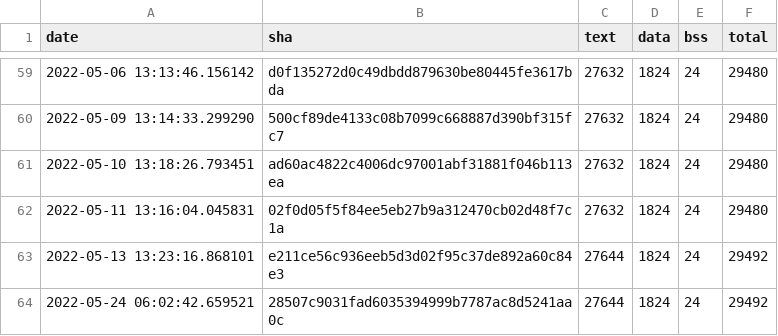
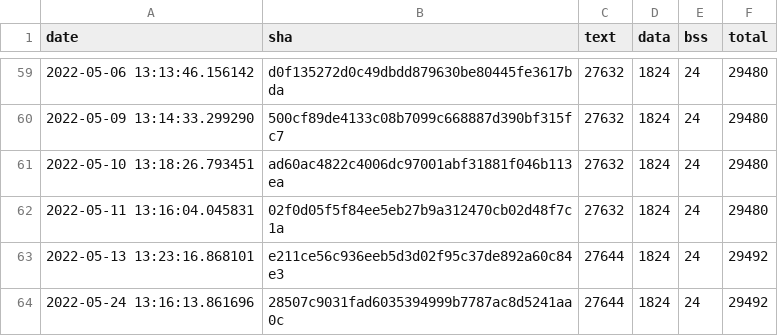
Before and after one commit to jwithers/tflite-micro, a CSV file: data/continuous_builds/size_profiling/size_profiling/linux_x86_64_release/interpreter_memory_footprint.csv, drawn as a sheet; only a part is shown, gaps mark what is left out.

Commit message:
Automated binary size log update

```diff
--- a/data/continuous_builds/size_profiling/size_profiling/linux_x86_64_release/interpreter_memory_footprint.csv
+++ b/data/continuous_builds/size_profiling/size_profiling/linux_x86_64_release/interpreter_memory_footprint.csv
@@ -63,2 +63,2 @@ date,sha,text,data,bss,total
 2022-05-13 13:23:16.868101,e211ce56c936eeb5d3d02f95c37de892a60c84e3,27644,1824,24,29492
-2022-05-24 06:02:42.659521,28507c9031fad6035394999b7787ac8d5241aa0c,27644,1824,24,29492
+2022-05-24 13:16:13.861696,28507c9031fad6035394999b7787ac8d5241aa0c,27644,1824,24,29492
```
Also changed, not shown: data/continuous_builds/size_profiling/size_profiling/linux_x86_64_release/keyword_benchmark.csv, 6 other files.
